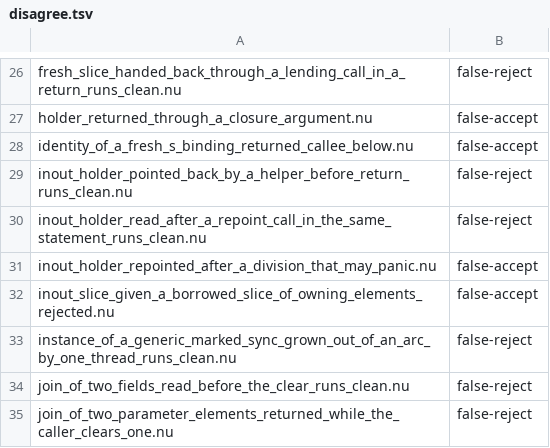
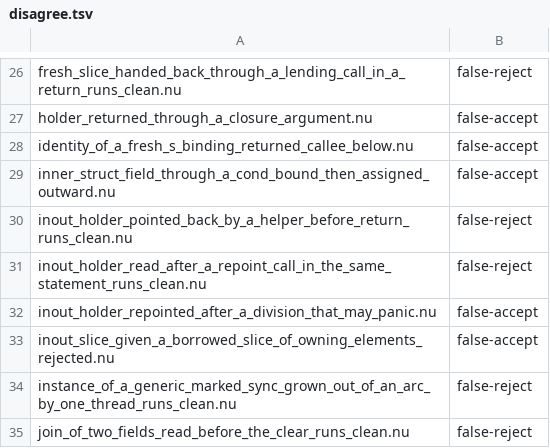
Before and after one commit to nurl-lang/nurl, a TSV file: tools/ncore/disagree.tsv, drawn as a sheet; only a part is shown, gaps mark what is left out; the shorter side is filled out with more unchanged rows.

```diff
--- a/tools/ncore/disagree.tsv
+++ b/tools/ncore/disagree.tsv
@@ -28,2 +28,3 @@ holder_returned_through_a_closure_argument.nu	false-accept
 identity_of_a_fresh_s_binding_returned_callee_below.nu	false-accept
+inner_struct_field_through_a_cond_bound_then_assigned_outward.nu	false-accept
 inout_holder_pointed_back_by_a_helper_before_return_runs_clean.nu	false-reject
```
Also changed, not shown: 20 other files.
